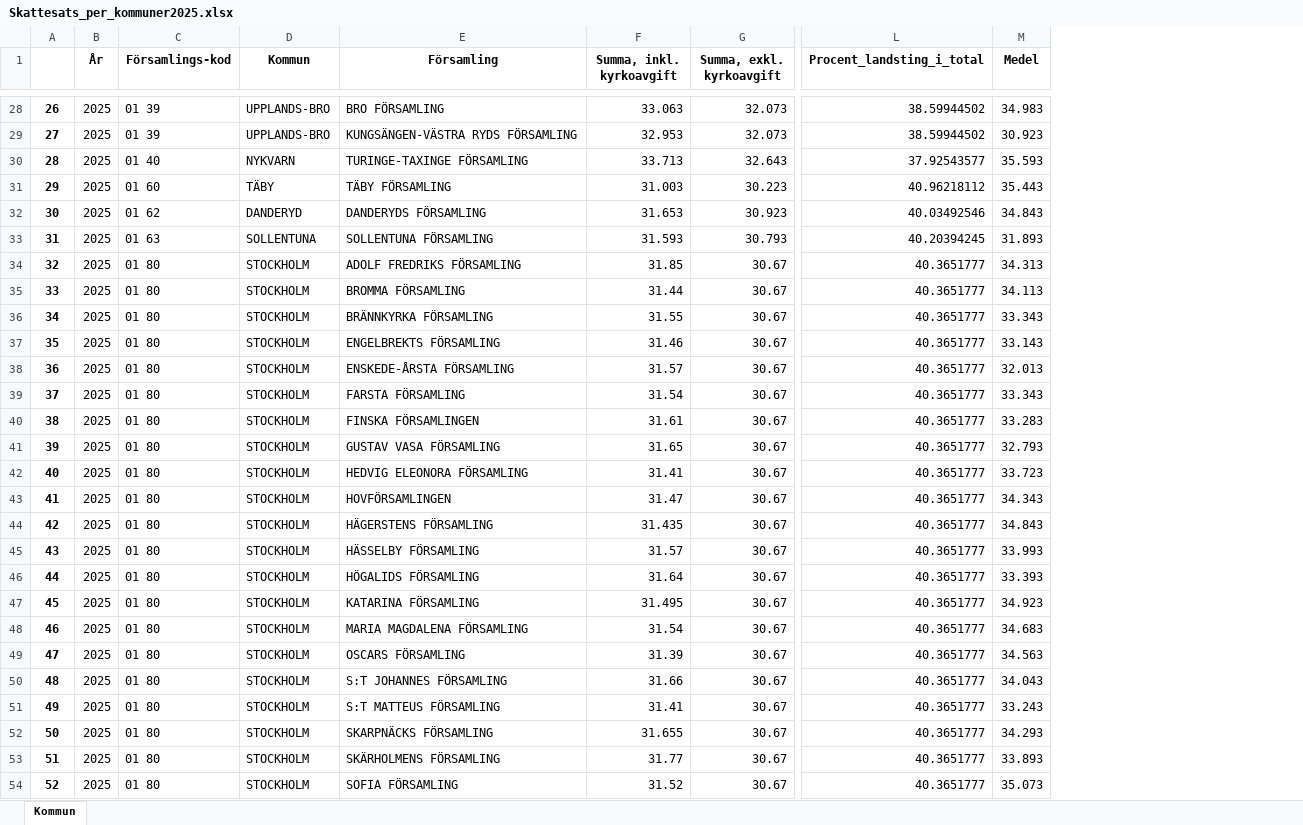
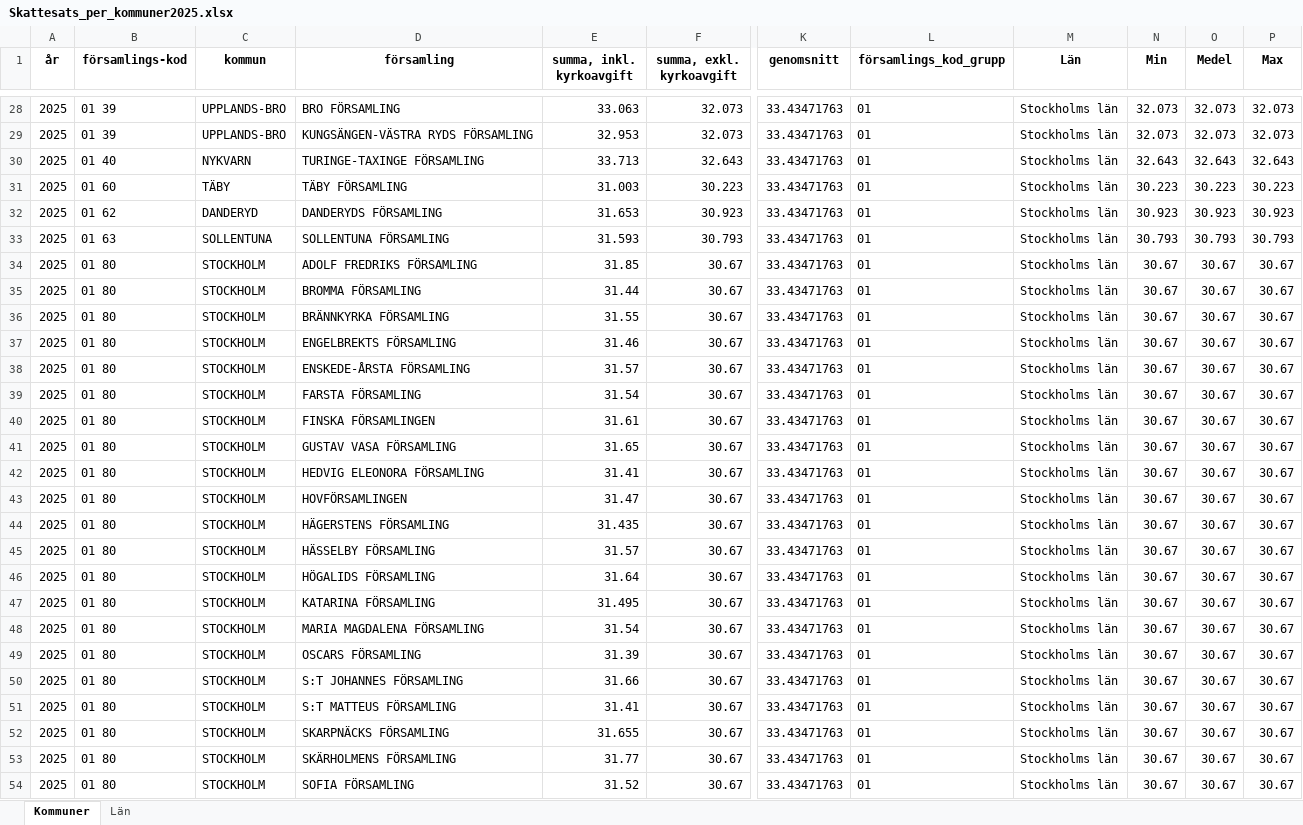
Before and after one commit to HanadiAlsalman/Data-science, an Excel workbook: Uppgift2_skattesat/Skattesats_per_kommuner2025.xlsx, sheet Kommuner, drawn as a sheet; only a part is shown, gaps mark what is left out; values as stored, in another font and other column widths than the file's, no borders; removed rows and columns are numbered as before the commit, all else as after; the diff covers the shown part only; the diff names each change by its address in the sheet, - before the commit and + after, or states it on an @@ line.

```diff
--- a/Uppgift2_skattesat/Skattesats_per_kommuner2025.xlsx (sheet Kommuner)
+++ b/Uppgift2_skattesat/Skattesats_per_kommuner2025.xlsx (sheet Kommuner)
-sheet tab: Kommun
+sheet tab: Kommuner
+sheet tab: Län
-column A, rows 28-54: 26 | 27 | 28 | 29 | 30 | 31 | 32 | 33 | 34 | 35 | 36 | 37 | 38 | 39 | 40 | 41 | 42 | 43 | 44 | 45 | 46 | 47 | 48 | 49 | 50 | 51 | 52
-column L (Procent_landsting_i_total), rows 28-54: 38.59944502 | 38.59944502 | 37.92543577 | 40.96218112 | 40.03492546 | 40.20394245 | 40.3651777 | 40.3651777 | 40.3651777 | 40.3651777 | 40.3651777 | 40.3651777 | 40.3651777 | 40.3651777 | 40.3651777 | 40.3651777 | 40.3651777 | 40.3651777 | 40.3651777 | 40.3651777 | 40.3651777 | 40.3651777 | 40.3651777 | 40.3651777 | 40.3651777 | 40.3651777 | 40.3651777
+column K (genomsnitt), rows 28-54: all 33.43471763
+column L (församlings_kod_grupp), rows 28-54: all 01
+column M (Län), rows 28-54: all Stockholms län
+column N (Min), rows 28-54: 32.073 | 32.073 | 32.643 | 30.223 | 30.923 | 30.793 | 30.67 | 30.67 | 30.67 | 30.67 | 30.67 | 30.67 | 30.67 | 30.67 | 30.67 | 30.67 | 30.67 | 30.67 | 30.67 | 30.67 | 30.67 | 30.67 | 30.67 | 30.67 | 30.67 | 30.67 | 30.67
+column P (Max), rows 28-54: 32.073 | 32.073 | 32.643 | 30.223 | 30.923 | 30.793 | 30.67 | 30.67 | 30.67 | 30.67 | 30.67 | 30.67 | 30.67 | 30.67 | 30.67 | 30.67 | 30.67 | 30.67 | 30.67 | 30.67 | 30.67 | 30.67 | 30.67 | 30.67 | 30.67 | 30.67 | 30.67
-A1: År
+A1: år
-B1: Församlings-kod
+B1: församlings-kod
-C1: Kommun
+C1: kommun
-D1: Församling
+D1: församling
-E1: Summa, inkl. kyrkoavgift
+E1: summa, inkl. kyrkoavgift
-F1: Summa, exkl. kyrkoavgift
+F1: summa, exkl. kyrkoavgift
-O28 (Medel): 34.983
+O28 (Medel): 32.073
-O29 (Medel): 30.923
+O29 (Medel): 32.073
-O30 (Medel): 35.593
+O30 (Medel): 32.643
-O31 (Medel): 35.443
+O31 (Medel): 30.223
-O32 (Medel): 34.843
+O32 (Medel): 30.923
-O33 (Medel): 31.893
+O33 (Medel): 30.793
-O34 (Medel): 34.313
+O34 (Medel): 30.67
-O35 (Medel): 34.113
+O35 (Medel): 30.67
-O36 (Medel): 33.343
+O36 (Medel): 30.67
-O37 (Medel): 33.143
+O37 (Medel): 30.67
-O38 (Medel): 32.013
+O38 (Medel): 30.67
-O39 (Medel): 33.343
+O39 (Medel): 30.67
-O40 (Medel): 33.283
+O40 (Medel): 30.67
-O41 (Medel): 32.793
+O41 (Medel): 30.67
-O42 (Medel): 33.723
+O42 (Medel): 30.67
-O43 (Medel): 34.343
+O43 (Medel): 30.67
-O44 (Medel): 34.843
+O44 (Medel): 30.67
-O45 (Medel): 33.993
+O45 (Medel): 30.67
-O46 (Medel): 33.393
+O46 (Medel): 30.67
-O47 (Medel): 34.923
+O47 (Medel): 30.67
-O48 (Medel): 34.683
+O48 (Medel): 30.67
-O49 (Medel): 34.563
+O49 (Medel): 30.67
-O50 (Medel): 34.043
+O50 (Medel): 30.67
-O51 (Medel): 33.243
+O51 (Medel): 30.67
-O52 (Medel): 34.293
+O52 (Medel): 30.67
-O53 (Medel): 33.893
+O53 (Medel): 30.67
-O54 (Medel): 35.073
+O54 (Medel): 30.67
```
Also changed, not shown: 1256 edited cells elsewhere in this sheet, 3 other files.
